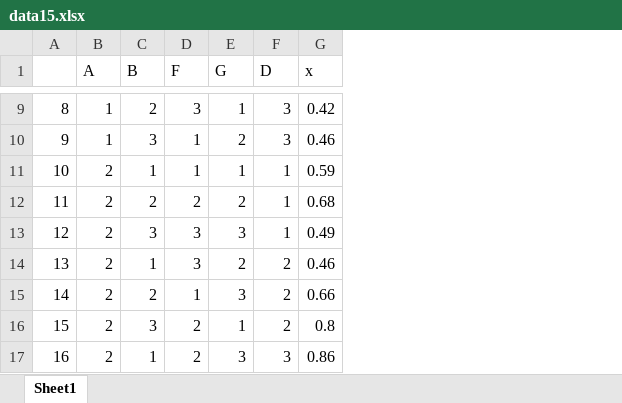
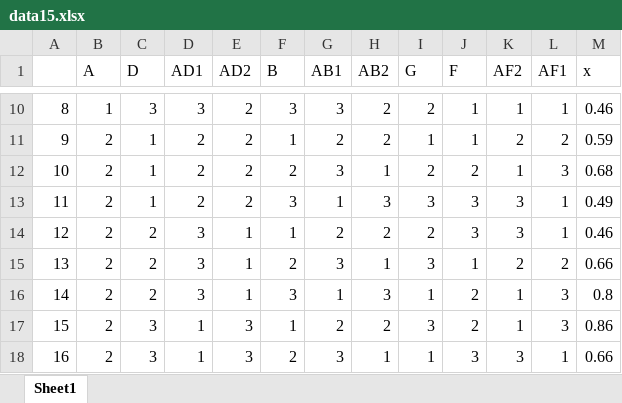
Before and after one commit to HiroshiATakano/QCKentei1, an Excel workbook: Data_1/data15.xlsx, sheet Sheet1, drawn as a sheet; only a part is shown, gaps mark what is left out; values as stored, in another font and other column widths than the file's, no cell formats; addresses are those after the commit; the diff covers the shown part only; the diff names each change by its address in the sheet, - before the commit and + after, or states it on an @@ line.

```diff
--- a/Data_1/data15.xlsx (sheet Sheet1)
+++ b/Data_1/data15.xlsx (sheet Sheet1)
+column C (D), rows 10-18: 3 | 1 | 1 | 1 | 2 | 2 | 2 | 3 | 3
+column D (AD1), rows 10-18: 3 | 2 | 2 | 2 | 3 | 3 | 3 | 1 | 1
+column E (AD2), rows 10-18: 2 | 2 | 2 | 2 | 1 | 1 | 1 | 3 | 3
+column G (AB1), rows 10-18: 3 | 2 | 3 | 1 | 2 | 3 | 1 | 2 | 3
+column H (AB2), rows 10-18: 2 | 2 | 1 | 3 | 2 | 1 | 3 | 2 | 1
+column I (G), rows 10-18: 2 | 1 | 2 | 3 | 2 | 3 | 1 | 3 | 1
-K1: G
+K1: AF2
-L1: D
+L1: AF1
-F10 (B): 2
+F10 (B): 3
-J10 (F): 3
+J10 (F): 1
-L10 (AF1): 3
+L10 (AF1): 1
-M10 (x): 0.42
+M10 (x): 0.46
-B11 (A): 1
+B11 (A): 2
-F11 (B): 3
+F11 (B): 1
-L11 (AF1): 3
+L11 (AF1): 2
-M11 (x): 0.46
+M11 (x): 0.59
-F12 (B): 1
+F12 (B): 2
-J12 (F): 1
+J12 (F): 2
-L12 (AF1): 1
+L12 (AF1): 3
-M12 (x): 0.59
+M12 (x): 0.68
-F13 (B): 2
+F13 (B): 3
-J13 (F): 2
+J13 (F): 3
-K13 (AF2): 2
+K13 (AF2): 3
-M13 (x): 0.68
+M13 (x): 0.49
-F14 (B): 3
+F14 (B): 1
-M14 (x): 0.49
+M14 (x): 0.46
-F15 (B): 1
+F15 (B): 2
-J15 (F): 3
+J15 (F): 1
-M15 (x): 0.46
+M15 (x): 0.66
-F16 (B): 2
+F16 (B): 3
-J16 (F): 1
+J16 (F): 2
-K16 (AF2): 3
+K16 (AF2): 1
-L16:L17 (AF1): 2
+L16:L17 (AF1): 3
-M16 (x): 0.66
+M16 (x): 0.8
-F17 (B): 3
+F17 (B): 1
-M17 (x): 0.8
+M17 (x): 0.86
-F18 (B): 1
+F18 (B): 2
-J18 (F): 2
+J18 (F): 3
-L18 (AF1): 3
+L18 (AF1): 1
-M18 (x): 0.86
+M18 (x): 0.66
```
Also changed, not shown: 1 added row, 1 removed row and 75 edited cells elsewhere in this sheet, cell formats, Data_1/data.xlsx, Data_1/data14.xlsx, 2 other files.
